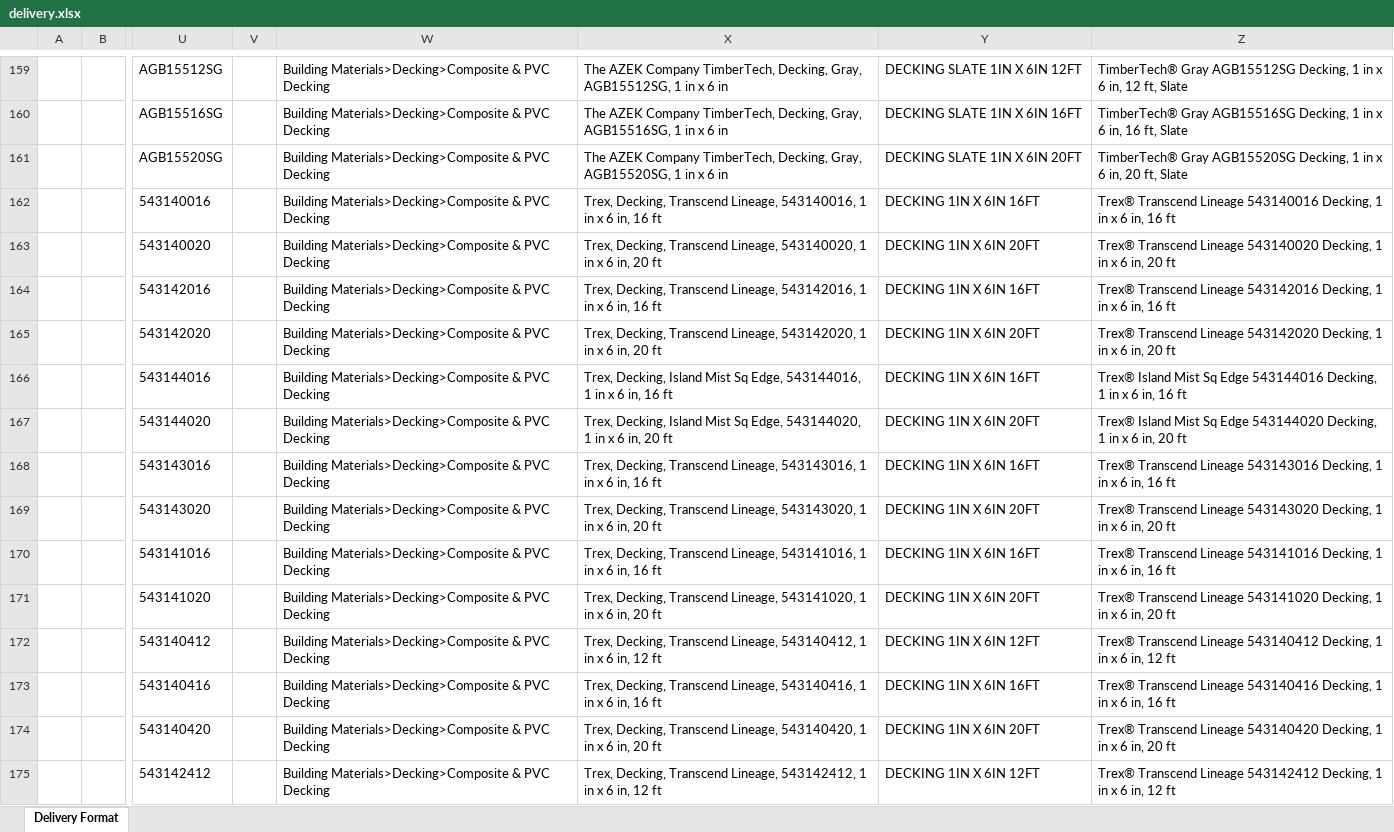
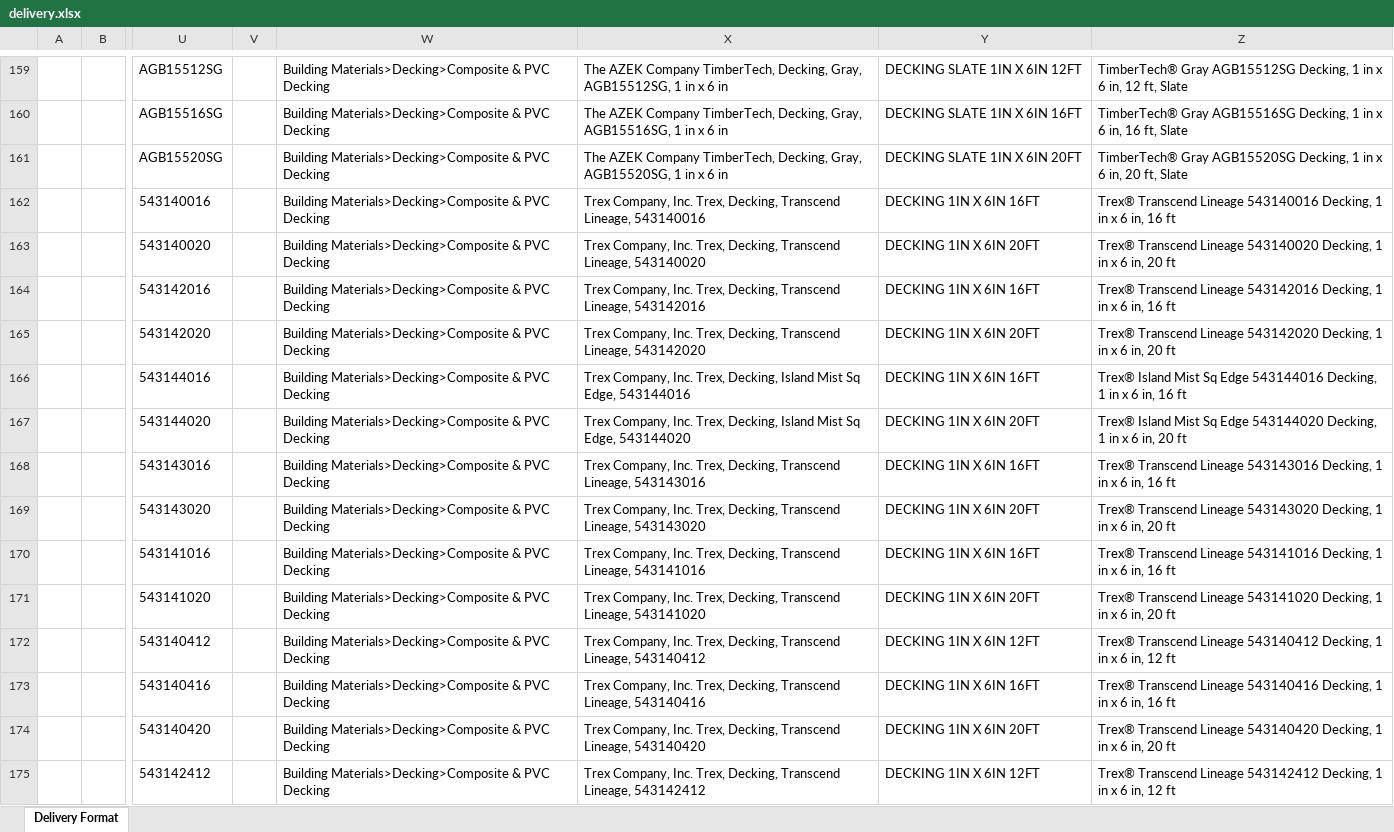
Before and after one commit to jacklachan/unihack, an Excel workbook: data/out/delivery.xlsx, sheet Delivery Format, drawn as a sheet; only a part is shown, gaps mark what is left out; values as stored, in another font and other column widths than the file's, no borders; the diff covers the shown part only; the diff names each change by its address in the sheet, - before the commit and + after, or states it on an @@ line.

```diff
--- a/data/out/delivery.xlsx (sheet Delivery Format)
+++ b/data/out/delivery.xlsx (sheet Delivery Format)
-X162: Trex, Decking, Transcend Lineage, 543140016, 1 in x 6 in, 16 ft
+X162: Trex Company, Inc. Trex, Decking, Transcend Lineage, 543140016
-X163: Trex, Decking, Transcend Lineage, 543140020, 1 in x 6 in, 20 ft
+X163: Trex Company, Inc. Trex, Decking, Transcend Lineage, 543140020
-X164: Trex, Decking, Transcend Lineage, 543142016, 1 in x 6 in, 16 ft
+X164: Trex Company, Inc. Trex, Decking, Transcend Lineage, 543142016
-X165: Trex, Decking, Transcend Lineage, 543142020, 1 in x 6 in, 20 ft
+X165: Trex Company, Inc. Trex, Decking, Transcend Lineage, 543142020
-X166: Trex, Decking, Island Mist Sq Edge, 543144016, 1 in x 6 in, 16 ft
+X166: Trex Company, Inc. Trex, Decking, Island Mist Sq Edge, 543144016
-X167: Trex, Decking, Island Mist Sq Edge, 543144020, 1 in x 6 in, 20 ft
+X167: Trex Company, Inc. Trex, Decking, Island Mist Sq Edge, 543144020
-X168: Trex, Decking, Transcend Lineage, 543143016, 1 in x 6 in, 16 ft
+X168: Trex Company, Inc. Trex, Decking, Transcend Lineage, 543143016
-X169: Trex, Decking, Transcend Lineage, 543143020, 1 in x 6 in, 20 ft
+X169: Trex Company, Inc. Trex, Decking, Transcend Lineage, 543143020
-X170: Trex, Decking, Transcend Lineage, 543141016, 1 in x 6 in, 16 ft
+X170: Trex Company, Inc. Trex, Decking, Transcend Lineage, 543141016
-X171: Trex, Decking, Transcend Lineage, 543141020, 1 in x 6 in, 20 ft
+X171: Trex Company, Inc. Trex, Decking, Transcend Lineage, 543141020
-X172: Trex, Decking, Transcend Lineage, 543140412, 1 in x 6 in, 12 ft
+X172: Trex Company, Inc. Trex, Decking, Transcend Lineage, 543140412
-X173: Trex, Decking, Transcend Lineage, 543140416, 1 in x 6 in, 16 ft
+X173: Trex Company, Inc. Trex, Decking, Transcend Lineage, 543140416
-X174: Trex, Decking, Transcend Lineage, 543140420, 1 in x 6 in, 20 ft
+X174: Trex Company, Inc. Trex, Decking, Transcend Lineage, 543140420
-X175: Trex, Decking, Transcend Lineage, 543142412, 1 in x 6 in, 12 ft
+X175: Trex Company, Inc. Trex, Decking, Transcend Lineage, 543142412
```
Also changed, not shown: 526 edited cells elsewhere in this sheet, 5 other files.
